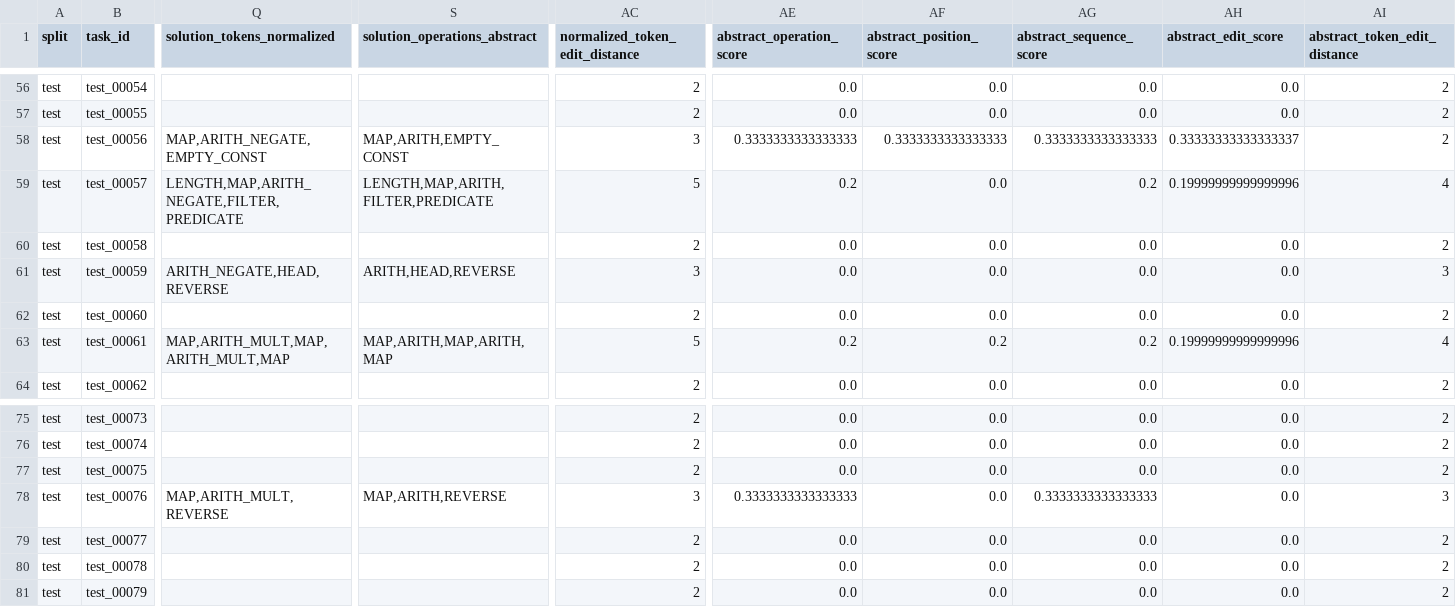
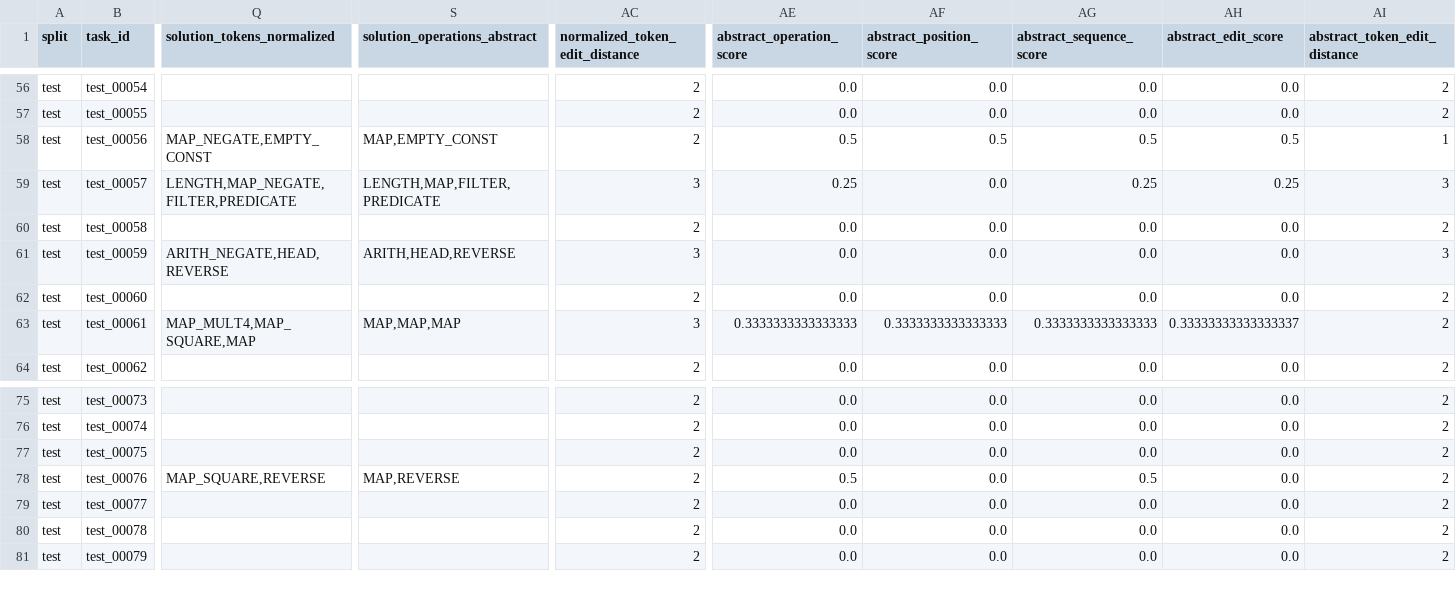
Before and after one commit to YOMILEONEL/ec, a CSV file: dreamcoder_train_test_pipeline_step_by_step/outputs/train_T_2_train__test_T_2_test__ET_15_TT_15_it_3_MF_10_rec_true_nocons_false/step07_calculate_metrics/step07_test_results_with_metrics.csv, drawn as a sheet; only a part is shown, gaps mark what is left out; the diff covers the shown part only; the diff names each change by its address in the sheet, - before the commit and + after, or states it on an @@ line.

```diff
--- a/dreamcoder_train_test_pipeline_step_by_step/outputs/train_T_2_train__test_T_2_test__ET_15_TT_15_it_3_MF_10_rec_true_nocons_false/step07_calculate_metrics/step07_test_results_with_metrics.csv
+++ b/dreamcoder_train_test_pipeline_step_by_step/outputs/train_T_2_train__test_T_2_test__ET_15_TT_15_it_3_MF_10_rec_true_nocons_false/step07_calculate_metrics/step07_test_results_with_metrics.csv
-Q58 (solution_tokens_normalized): MAP,ARITH_NEGATE,EMPTY_CONST
+Q58 (solution_tokens_normalized): MAP_NEGATE,EMPTY_CONST
-S58 (solution_operations_abstract): MAP,ARITH,EMPTY_CONST
+S58 (solution_operations_abstract): MAP,EMPTY_CONST
-AC58 (normalized_token_edit_distance): 3
+AC58 (normalized_token_edit_distance): 2
-AE58 (abstract_operation_score): 0.3333333333333333
+AE58 (abstract_operation_score): 0.5
-AF58 (abstract_position_score): 0.3333333333333333
+AF58 (abstract_position_score): 0.5
-AG58 (abstract_sequence_score): 0.3333333333333333
+AG58 (abstract_sequence_score): 0.5
-AH58 (abstract_edit_score): 0.33333333333333337
+AH58 (abstract_edit_score): 0.5
-AI58 (abstract_token_edit_distance): 2
+AI58 (abstract_token_edit_distance): 1
-Q59 (solution_tokens_normalized): LENGTH,MAP,ARITH_NEGATE,FILTER,PREDICATE
+Q59 (solution_tokens_normalized): LENGTH,MAP_NEGATE,FILTER,PREDICATE
-S59 (solution_operations_abstract): LENGTH,MAP,ARITH,FILTER,PREDICATE
+S59 (solution_operations_abstract): LENGTH,MAP,FILTER,PREDICATE
-AC59 (normalized_token_edit_distance): 5
+AC59 (normalized_token_edit_distance): 3
-AE59 (abstract_operation_score): 0.2
+AE59 (abstract_operation_score): 0.25
-AG59 (abstract_sequence_score): 0.2
+AG59 (abstract_sequence_score): 0.25
-AH59 (abstract_edit_score): 0.19999999999999996
+AH59 (abstract_edit_score): 0.25
-AI59 (abstract_token_edit_distance): 4
+AI59 (abstract_token_edit_distance): 3
-Q63 (solution_tokens_normalized): MAP,ARITH_MULT,MAP,ARITH_MULT,MAP
+Q63 (solution_tokens_normalized): MAP_MULT4,MAP_SQUARE,MAP
-S63 (solution_operations_abstract): MAP,ARITH,MAP,ARITH,MAP
+S63 (solution_operations_abstract): MAP,MAP,MAP
-AC63 (normalized_token_edit_distance): 5
+AC63 (normalized_token_edit_distance): 3
-AE63 (abstract_operation_score): 0.2
+AE63 (abstract_operation_score): 0.3333333333333333
-AF63 (abstract_position_score): 0.2
+AF63 (abstract_position_score): 0.3333333333333333
-AG63 (abstract_sequence_score): 0.2
+AG63 (abstract_sequence_score): 0.3333333333333333
-AH63 (abstract_edit_score): 0.19999999999999996
+AH63 (abstract_edit_score): 0.33333333333333337
-AI63 (abstract_token_edit_distance): 4
+AI63 (abstract_token_edit_distance): 2
-Q78 (solution_tokens_normalized): MAP,ARITH_MULT,REVERSE
+Q78 (solution_tokens_normalized): MAP_SQUARE,REVERSE
-S78 (solution_operations_abstract): MAP,ARITH,REVERSE
+S78 (solution_operations_abstract): MAP,REVERSE
-AC78 (normalized_token_edit_distance): 3
+AC78 (normalized_token_edit_distance): 2
-AE78 (abstract_operation_score): 0.3333333333333333
+AE78 (abstract_operation_score): 0.5
-AG78 (abstract_sequence_score): 0.3333333333333333
+AG78 (abstract_sequence_score): 0.5
-AI78 (abstract_token_edit_distance): 3
+AI78 (abstract_token_edit_distance): 2
```
Also changed, not shown: 127 edited cells elsewhere in this file, dreamcoder_train_test_pipeline_step_by_step/outputs/train_T_2_train__test_T_2_test__ET_15_TT_15_it_3_MF_10_rec_false_nocons_false/step06_normalize_programs/step06_normalized_test_programs.csv, dreamcoder_train_test_pipeline_step_by_step/outputs/train_T_2_train__test_T_2_test__ET_15_TT_15_it_3_MF_10_rec_false_nocons_false/step07_calculate_metrics/step07_test_results_with_metrics.csv, 11 other files.
